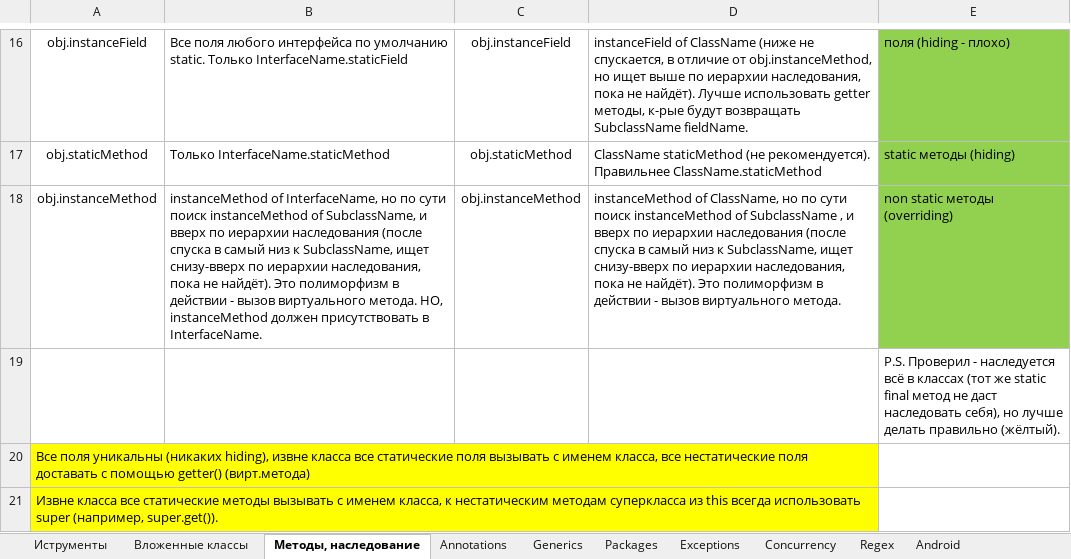
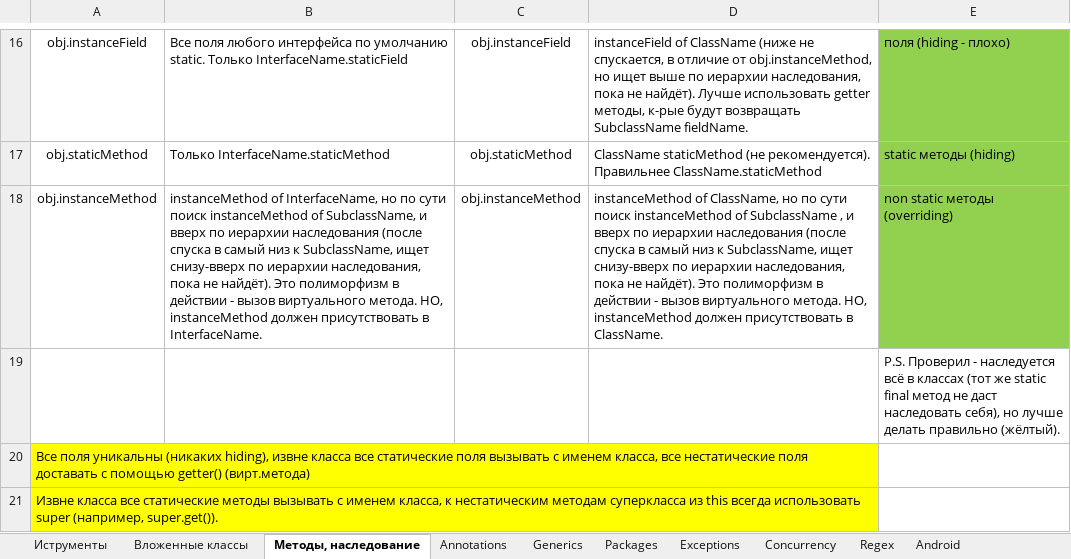
Before and after one commit to weltix/JavaTutorial, an Excel workbook: Java hint.xlsx, sheet Методы, наследование, drawn as a sheet; only a part is shown, gaps mark what is left out; values as stored, in another font and other column widths than the file's, no borders; the diff names each change by its address in the sheet, - before the commit and + after, or states it on an @@ line.

Commit message:
Java hint updated

```diff
--- a/Java hint.xlsx (sheet Методы, наследование)
+++ b/Java hint.xlsx (sheet Методы, наследование)
-D18: …виртуального метода.
+D18: …виртуального метода. НО, instanceMethod должен присутствовать в ClassName.
```
